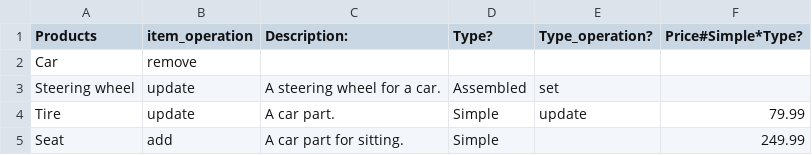
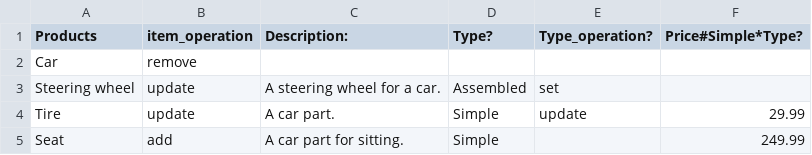
Before and after one commit to alan-platform/alan-platform.github.io, a CSV file: pages/tutorials/files_data-import-export/model-data/products.csv, drawn as a sheet.

```diff
--- a/pages/tutorials/files_data-import-export/model-data/products.csv
+++ b/pages/tutorials/files_data-import-export/model-data/products.csv
@@ -3,3 +3,3 @@ Car,remove,,,,
 Steering wheel,update,A steering wheel for a car.,Assembled,set,
-Tire,update,A car part.,Simple,update,79.99
+Tire,update,A car part.,Simple,update,29.99
 Seat,add,A car part for sitting.,Simple,,249.99
```
Also changed, not shown: 1 other file.
